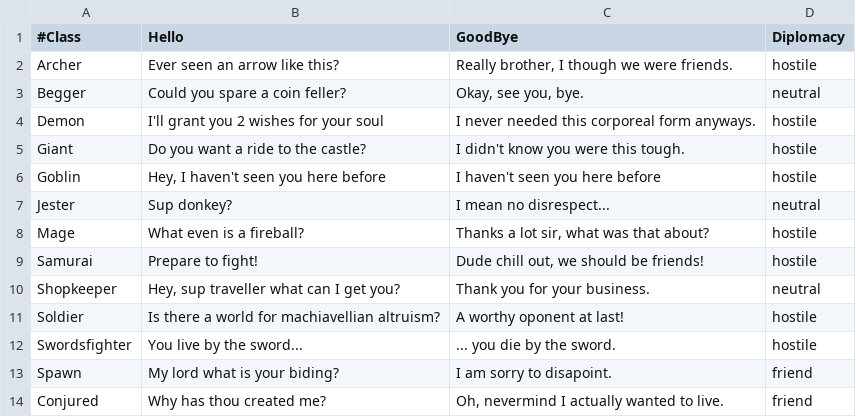
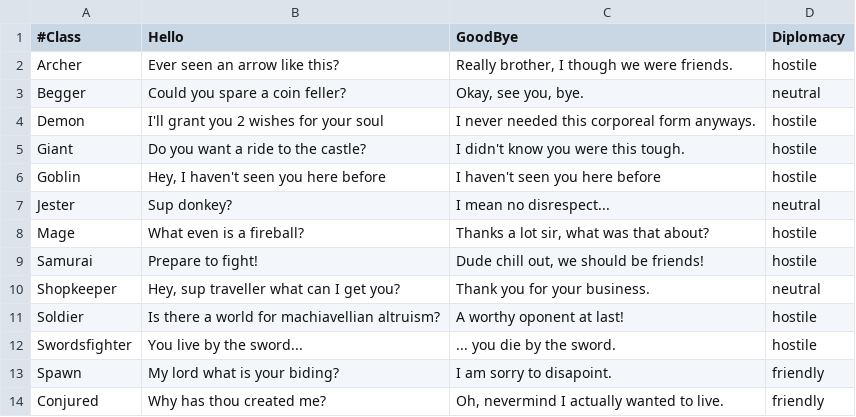
Before and after one commit to nolasconapoleao/game-lab, a CSV file: databases/npcs.csv, drawn as a sheet.

```diff
--- a/databases/npcs.csv
+++ b/databases/npcs.csv
@@ -12,3 +12,3 @@ Soldier;Is there a world for machiavellian altruism?; A worthy oponent at last!;
 Swordsfighter; You live by the sword...;... you die by the sword.;hostile
-Spawn;My lord what is your biding?;I am sorry to disapoint.;friend
-Conjured;Why has thou created me?;Oh, nevermind I actually wanted to live.;friend
+Spawn;My lord what is your biding?;I am sorry to disapoint.;friendly
+Conjured;Why has thou created me?;Oh, nevermind I actually wanted to live.;friendly
```
Also changed, not shown: databases/rooms.csv, 22 other files.
